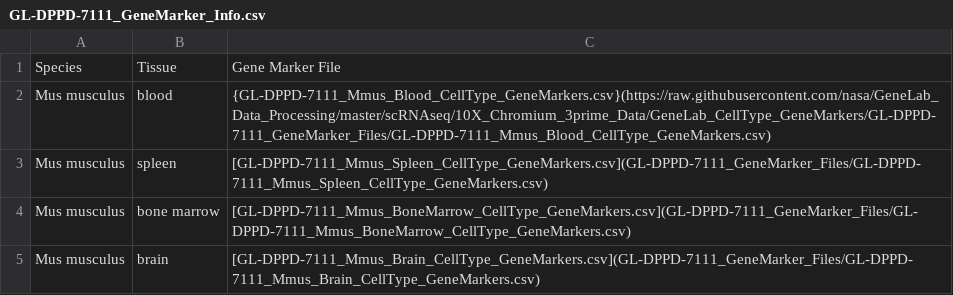
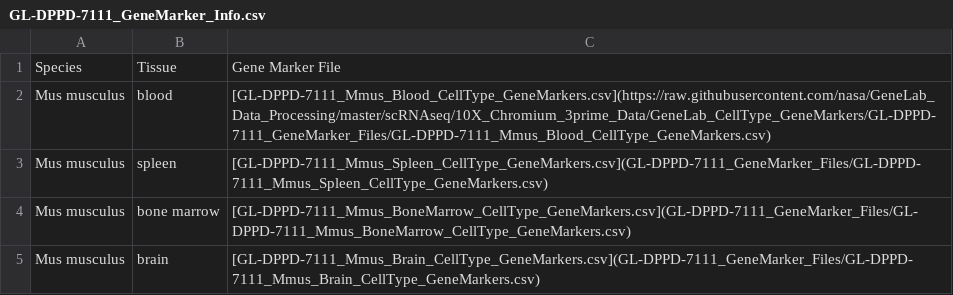
Before and after one commit to nasa/GeneLab_Data_Processing, a CSV file: scRNAseq/10X_Chromium_3prime_Data/GeneLab_CellType_GeneMarkers/GL-DPPD-7111_GeneMarker_Info.csv, drawn as a sheet.

Commit message:
fixing link

```diff
--- a/scRNAseq/10X_Chromium_3prime_Data/GeneLab_CellType_GeneMarkers/GL-DPPD-7111_GeneMarker_Info.csv
+++ b/scRNAseq/10X_Chromium_3prime_Data/GeneLab_CellType_GeneMarkers/GL-DPPD-7111_GeneMarker_Info.csv
@@ -1,3 +1,3 @@
 Species,Tissue,Gene Marker File
-Mus musculus,blood,{GL-DPPD-7111_Mmus_Blood_CellType_GeneMarkers.csv}(https://raw.githubusercontent.com/nasa/GeneLab_Data_Processing/master/scRNAseq/10X_Chromium_3prime_Data/GeneLab_CellType_GeneMarkers/GL-DPPD-7111_GeneMarker_Files/GL-DPPD-7111_Mmus_Blood_CellType_GeneMarkers.csv)
+Mus musculus,blood,[GL-DPPD-7111_Mmus_Blood_CellType_GeneMarkers.csv](https://raw.githubusercontent.com/nasa/GeneLab_Data_Processing/master/scRNAseq/10X_Chromium_3prime_Data/GeneLab_CellType_GeneMarkers/GL-DPPD-7111_GeneMarker_Files/GL-DPPD-7111_Mmus_Blood_CellType_GeneMarkers.csv)
 Mus musculus,spleen,[GL-DPPD-7111_Mmus_Spleen_CellType_GeneMarkers.csv](GL-DPPD-7111_GeneMarker_Files/GL-DPPD-7111_Mmus_Spleen_CellType_GeneMarkers.csv)
```
